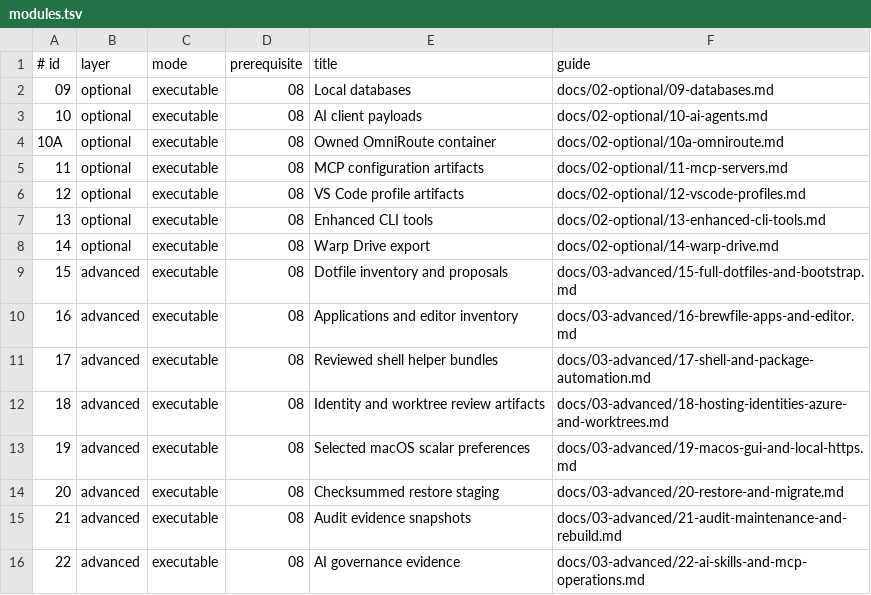
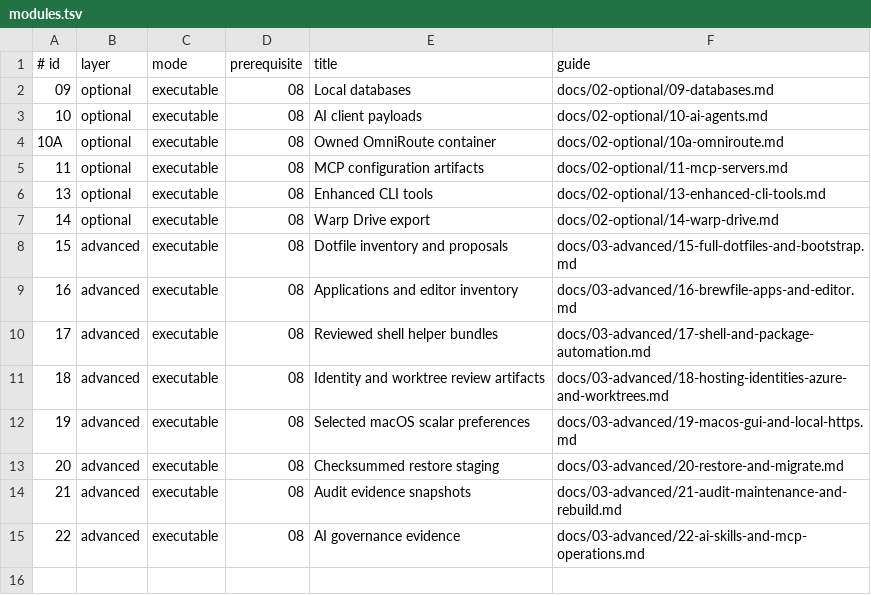
Before and after one commit to CodeByKwakes/day-one-mac, a TSV file: config/modules.tsv, drawn as a sheet.

Commit message:
refactor!: consolidate VS Code profile setup
Make the application profile guide the single configuration recipe, with
backup/reset/sync in the base guide and advanced integrations in the reference.
Remove duplicate settings and extension lists while preserving the generated
Default, Full Stack, AI and Operations recipes.

Retire Module 12 from menus, capability lists and live status/audit checks.
Keep an inert migration notice and preserve legacy selections and artifacts.
Update navigation and regression coverage for retirement and stable module IDs.

BREAKING CHANGE: optional --module 12 no longer generates or verifies profile
artifacts and exits 2 with migration guidance. Use day-one-mac vscode-profile
for supported recipes or the documented manual custom-profile workflow.

```diff
--- a/config/modules.tsv
+++ b/config/modules.tsv
@@ -5,3 +5,2 @@
 11	optional	executable	08	MCP configuration artifacts	docs/02-optional/11-mcp-servers.md
-12	optional	executable	08	VS Code profile artifacts	docs/02-optional/12-vscode-profiles.md
 13	optional	executable	08	Enhanced CLI tools	docs/02-optional/13-enhanced-cli-tools.md
```
Also changed, not shown: 28 other files.
